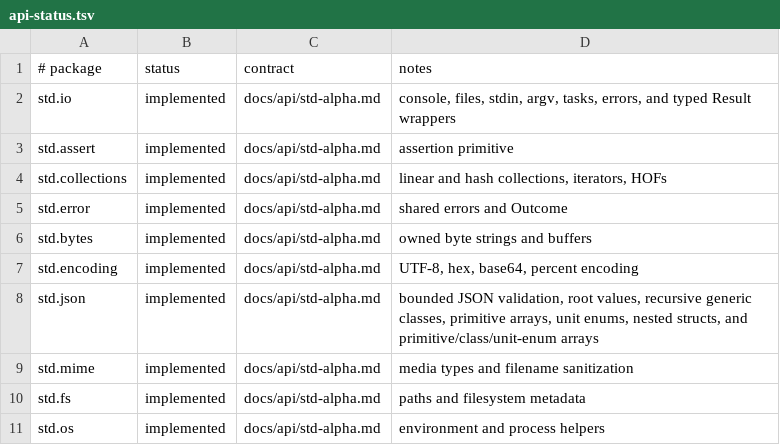
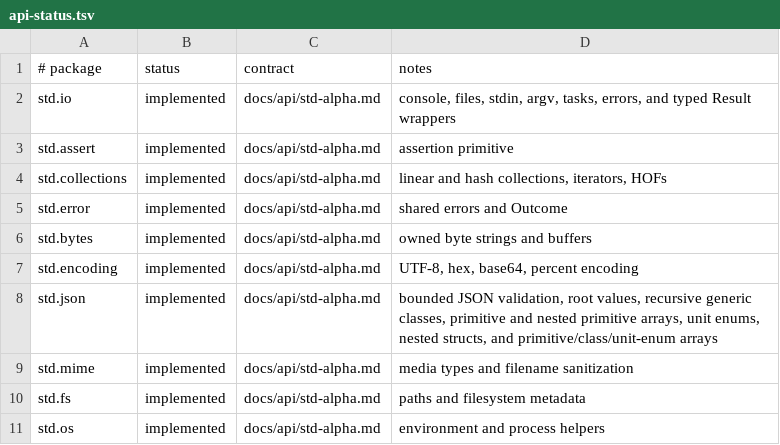
Before and after one commit to auraspace/aura, a TSV file: std/api-status.tsv, drawn as a sheet; only a part is shown.

Commit message:
feat(std.json): support recursively nested primitive arrays

```diff
--- a/std/api-status.tsv
+++ b/std/api-status.tsv
@@ -7,3 +7,3 @@ std.bytes	implemented	docs/api/std-alpha.md	owned byte strings and buffers
 std.encoding	implemented	docs/api/std-alpha.md	UTF-8, hex, base64, percent encoding
-std.json	implemented	docs/api/std-alpha.md	bounded JSON validation, root values, recursive generic classes, primitive arrays, unit enums, nested structs, and primitive/class/unit-enum arrays
+std.json	implemented	docs/api/std-alpha.md	bounded JSON validation, root values, recursive generic classes, primitive and nested primitive arrays, unit enums, nested structs, and primitive/class/unit-enum arrays
 std.mime	implemented	docs/api/std-alpha.md	media types and filename sanitization
```
Also changed, not shown: 5 other files.
